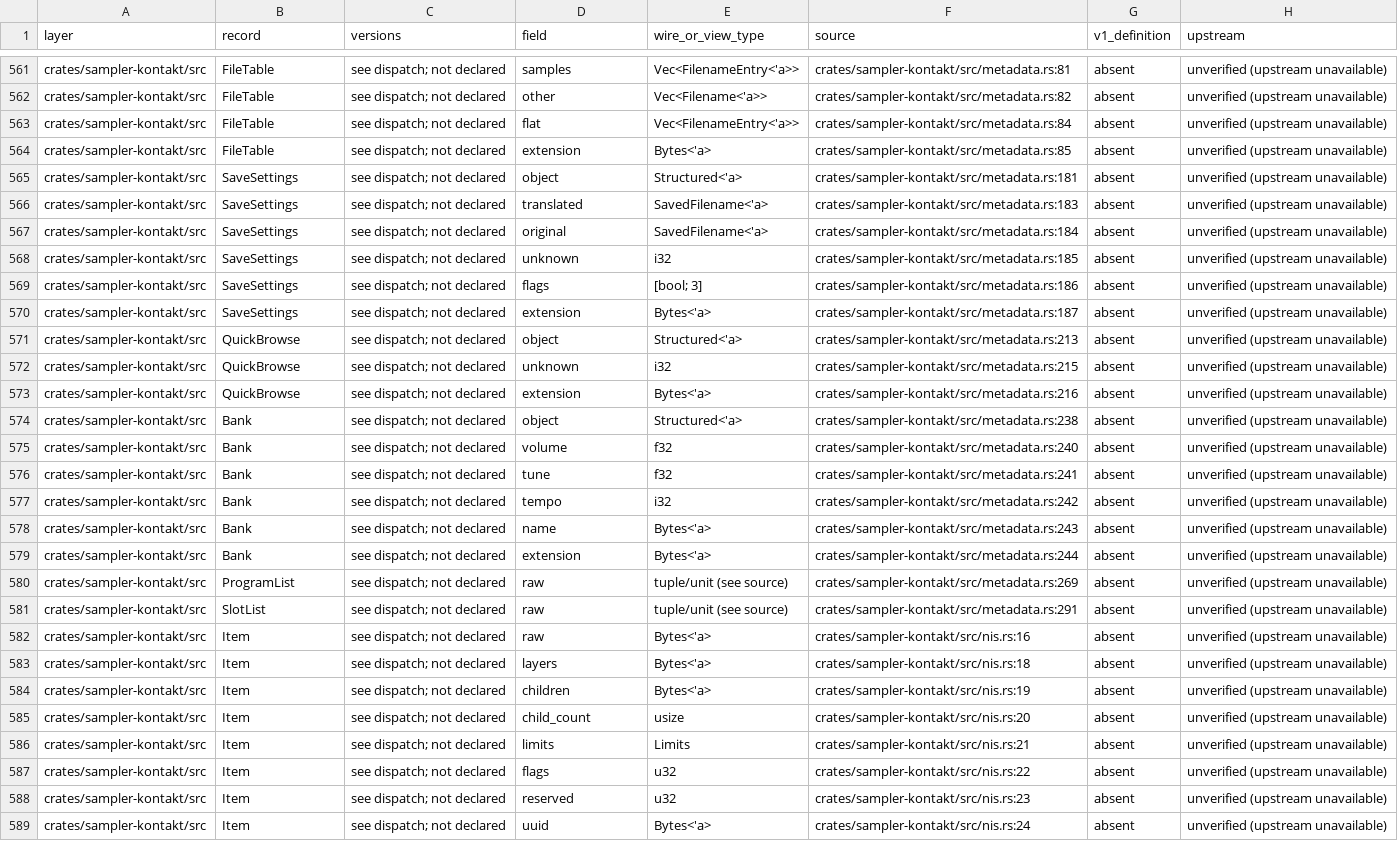
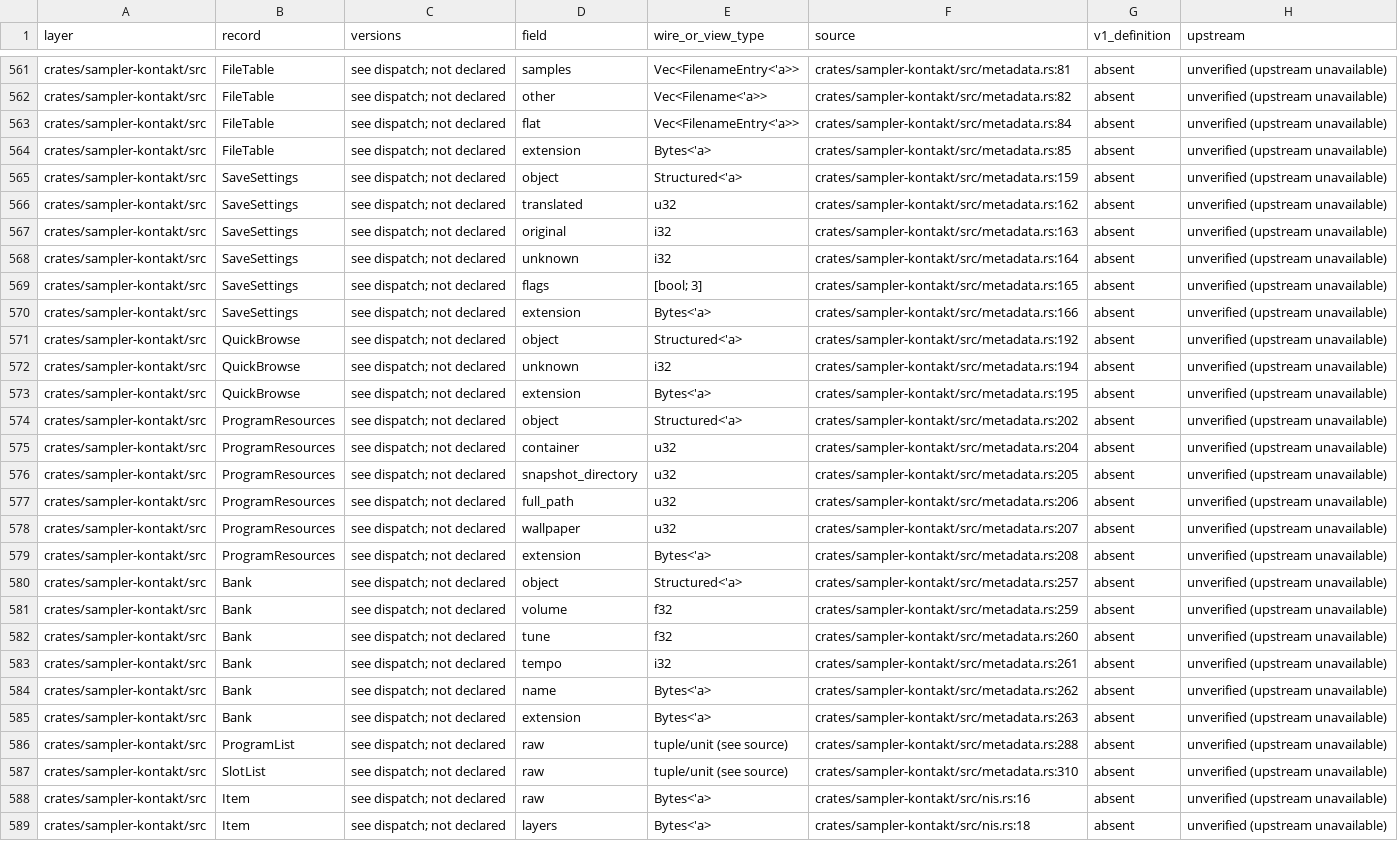
Before and after one commit to DerpcatMusic/KONTRA, a TSV file: docs/architecture-v2/KONTAKT_FIELD_REGISTRY.tsv, drawn as a sheet; only a part is shown, gaps mark what is left out; the shorter side is filled out with more unchanged rows; addresses are those after the commit; the diff names each change by its address in the sheet, - before the commit and + after, or states it on an @@ line.

```diff
--- a/docs/architecture-v2/KONTAKT_FIELD_REGISTRY.tsv
+++ b/docs/architecture-v2/KONTAKT_FIELD_REGISTRY.tsv
-F565 (source): crates/sampler-kontakt/src/metadata.rs:181
+F565 (source): crates/sampler-kontakt/src/metadata.rs:159
-E566 (wire_or_view_type): SavedFilename<'a>
+E566 (wire_or_view_type): u32
-F566 (source): crates/sampler-kontakt/src/metadata.rs:183
+F566 (source): crates/sampler-kontakt/src/metadata.rs:162
-E567 (wire_or_view_type): SavedFilename<'a>
+E567 (wire_or_view_type): i32
-F567 (source): crates/sampler-kontakt/src/metadata.rs:184
+F567 (source): crates/sampler-kontakt/src/metadata.rs:163
-F568 (source): crates/sampler-kontakt/src/metadata.rs:185
+F568 (source): crates/sampler-kontakt/src/metadata.rs:164
-F569 (source): crates/sampler-kontakt/src/metadata.rs:186
+F569 (source): crates/sampler-kontakt/src/metadata.rs:165
-F570 (source): crates/sampler-kontakt/src/metadata.rs:187
+F570 (source): crates/sampler-kontakt/src/metadata.rs:166
-F571 (source): crates/sampler-kontakt/src/metadata.rs:213
+F571 (source): crates/sampler-kontakt/src/metadata.rs:192
-F572 (source): crates/sampler-kontakt/src/metadata.rs:215
+F572 (source): crates/sampler-kontakt/src/metadata.rs:194
-F573 (source): crates/sampler-kontakt/src/metadata.rs:216
+F573 (source): crates/sampler-kontakt/src/metadata.rs:195
+row 574: crates/sampler-kontakt/src | ProgramResources | see dispatch; not declared | object | Structured<'a> | crates/sampler-kontakt/src/metadata.rs:202 | absent | unverified (upstream unavailable)
+row 575: crates/sampler-kontakt/src | ProgramResources | see dispatch; not declared | container | u32 | crates/sampler-kontakt/src/metadata.rs:204 | absent | unverified (upstream unavailable)
+row 576: crates/sampler-kontakt/src | ProgramResources | see dispatch; not declared | snapshot_directory | u32 | crates/sampler-kontakt/src/metadata.rs:205 | absent | unverified (upstream unavailable)
+row 577: crates/sampler-kontakt/src | ProgramResources | see dispatch; not declared | full_path | u32 | crates/sampler-kontakt/src/metadata.rs:206 | absent | unverified (upstream unavailable)
+row 578: crates/sampler-kontakt/src | ProgramResources | see dispatch; not declared | wallpaper | u32 | crates/sampler-kontakt/src/metadata.rs:207 | absent | unverified (upstream unavailable)
+row 579: crates/sampler-kontakt/src | ProgramResources | see dispatch; not declared | extension | Bytes<'a> | crates/sampler-kontakt/src/metadata.rs:208 | absent | unverified (upstream unavailable)
-F580 (source): crates/sampler-kontakt/src/metadata.rs:238
+F580 (source): crates/sampler-kontakt/src/metadata.rs:257
-F581 (source): crates/sampler-kontakt/src/metadata.rs:240
+F581 (source): crates/sampler-kontakt/src/metadata.rs:259
-F582 (source): crates/sampler-kontakt/src/metadata.rs:241
+F582 (source): crates/sampler-kontakt/src/metadata.rs:260
-F583 (source): crates/sampler-kontakt/src/metadata.rs:242
+F583 (source): crates/sampler-kontakt/src/metadata.rs:261
-F584 (source): crates/sampler-kontakt/src/metadata.rs:243
+F584 (source): crates/sampler-kontakt/src/metadata.rs:262
-F585 (source): crates/sampler-kontakt/src/metadata.rs:244
+F585 (source): crates/sampler-kontakt/src/metadata.rs:263
-F586 (source): crates/sampler-kontakt/src/metadata.rs:269
+F586 (source): crates/sampler-kontakt/src/metadata.rs:288
-F587 (source): crates/sampler-kontakt/src/metadata.rs:291
+F587 (source): crates/sampler-kontakt/src/metadata.rs:310
```
Also changed, not shown: docs/architecture-v2/KONTAKT_ID_REGISTRY.tsv, 12 other files.
